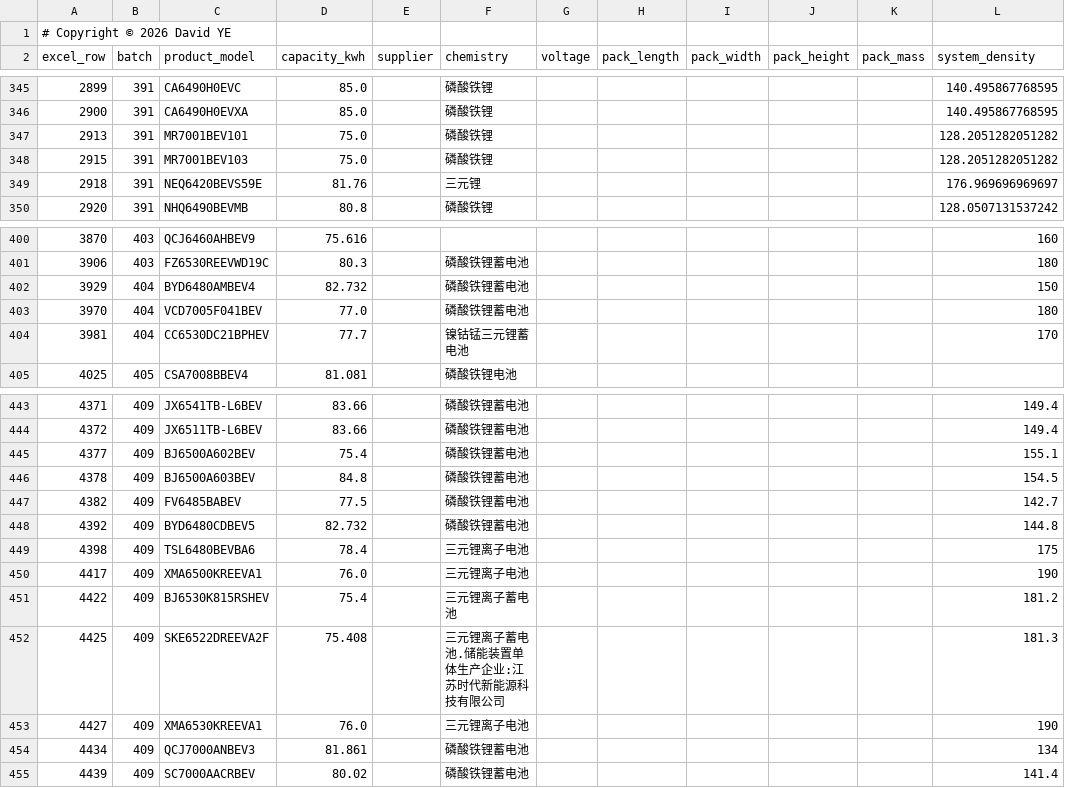
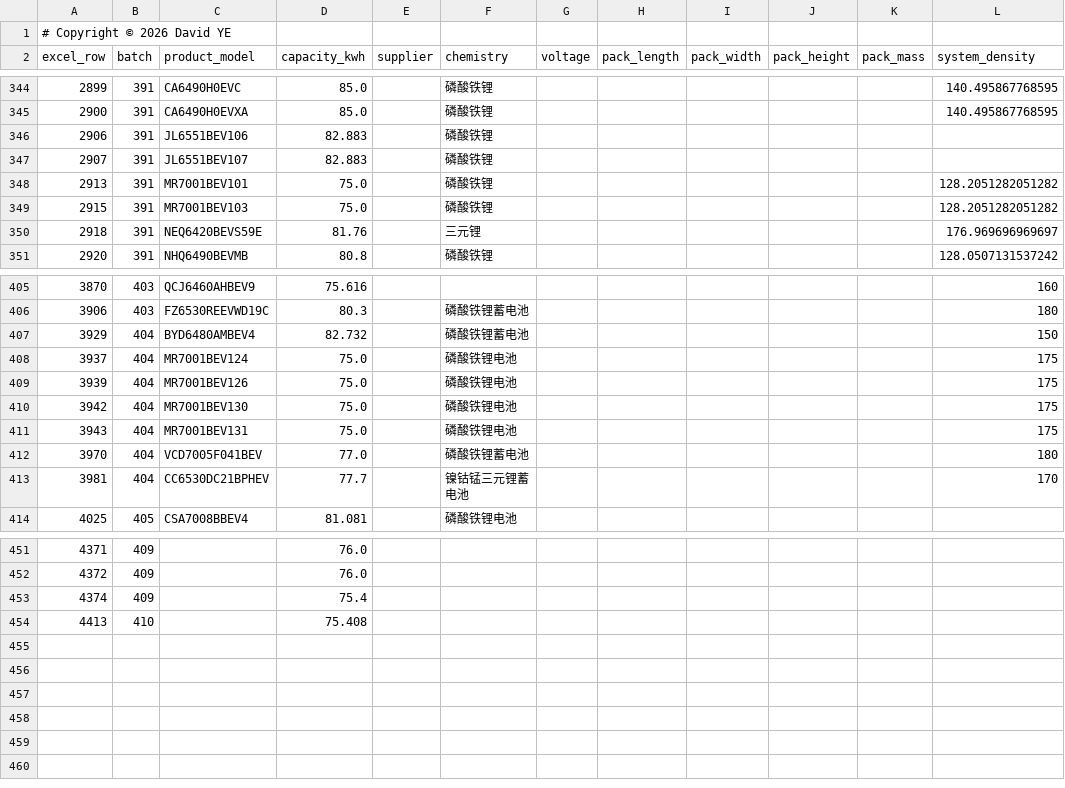
Before and after one commit to coolcat0125/TA-Analysis, a CSV file: audit-output/battery_80kwh_priority.csv, drawn as a sheet; only a part is shown, gaps mark what is left out; the diff covers the shown part only.

```diff
--- a/audit-output/battery_80kwh_priority.csv
+++ b/audit-output/battery_80kwh_priority.csv
@@ -346,2 +345,4 @@ excel_row,batch,product_model,capacity_kwh,supplier,chemistry,voltage,pack_lengt
 2900,391,CA6490H0EVXA,85.0,,磷酸铁锂,,,,,,140.495867768595
+2906,391,JL6551BEV106,82.883,,磷酸铁锂,,,,,,
+2907,391,JL6551BEV107,82.883,,磷酸铁锂,,,,,,
 2913,391,MR7001BEV101,75.0,,磷酸铁锂,,,,,,128.2051282051282
@@ -402,2 +407,6 @@ excel_row,batch,product_model,capacity_kwh,supplier,chemistry,voltage,pack_lengt
 3929,404,BYD6480AMBEV4,82.732,,磷酸铁锂蓄电池,,,,,,150
+3937,404,MR7001BEV124,75.0,,磷酸铁锂电池,,,,,,175
+3939,404,MR7001BEV126,75.0,,磷酸铁锂电池,,,,,,175
+3942,404,MR7001BEV130,75.0,,磷酸铁锂电池,,,,,,175
+3943,404,MR7001BEV131,75.0,,磷酸铁锂电池,,,,,,175
 3970,404,VCD7005F041BEV,77.0,,磷酸铁锂蓄电池,,,,,,180
@@ -443,13 +451,4 @@ excel_row,batch,product_model,capacity_kwh,supplier,chemistry,voltage,pack_lengt
-4371,409,JX6541TB-L6BEV,83.66,,磷酸铁锂蓄电池,,,,,,149.4
-4372,409,JX6511TB-L6BEV,83.66,,磷酸铁锂蓄电池,,,,,,149.4
-4377,409,BJ6500A602BEV,75.4,,磷酸铁锂蓄电池,,,,,,155.1
-4378,409,BJ6500A603BEV,84.8,,磷酸铁锂蓄电池,,,,,,154.5
-4382,409,FV6485BABEV,77.5,,磷酸铁锂蓄电池,,,,,,142.7
-4392,409,BYD6480CDBEV5,82.732,,磷酸铁锂蓄电池,,,,,,144.8
-4398,409,TSL6480BEVBA6,78.4,,三元锂离子电池,,,,,,175
-4417,409,XMA6500KREEVA1,76.0,,三元锂离子电池,,,,,,190
-4422,409,BJ6530K815RSHEV,75.4,,三元锂离子蓄电池,,,,,,181.2
-4425,409,SKE6522DREEVA2F,75.408,,三元锂离子蓄电池.储能装置单体生产企业:江苏时代新能源科技有限公司,,,,,,181.3
-4427,409,XMA6530KREEVA1,76.0,,三元锂离子电池,,,,,,190
-4434,409,QCJ7000ANBEV3,81.861,,磷酸铁锂蓄电池,,,,,,134
-4439,409,SC7000AACRBEV,80.02,,磷酸铁锂蓄电池,,,,,,141.4
+4371,409,,76.0,,,,,,,,
+4372,409,,76.0,,,,,,,,
+4374,409,,75.4,,,,,,,,
+4413,410,,75.408,,,,,,,,
```
Also changed, not shown: 5 added rows, 3 removed rows and 13 edited cells elsewhere in this file, audit-output/column_coverage.csv, 50 other files.
